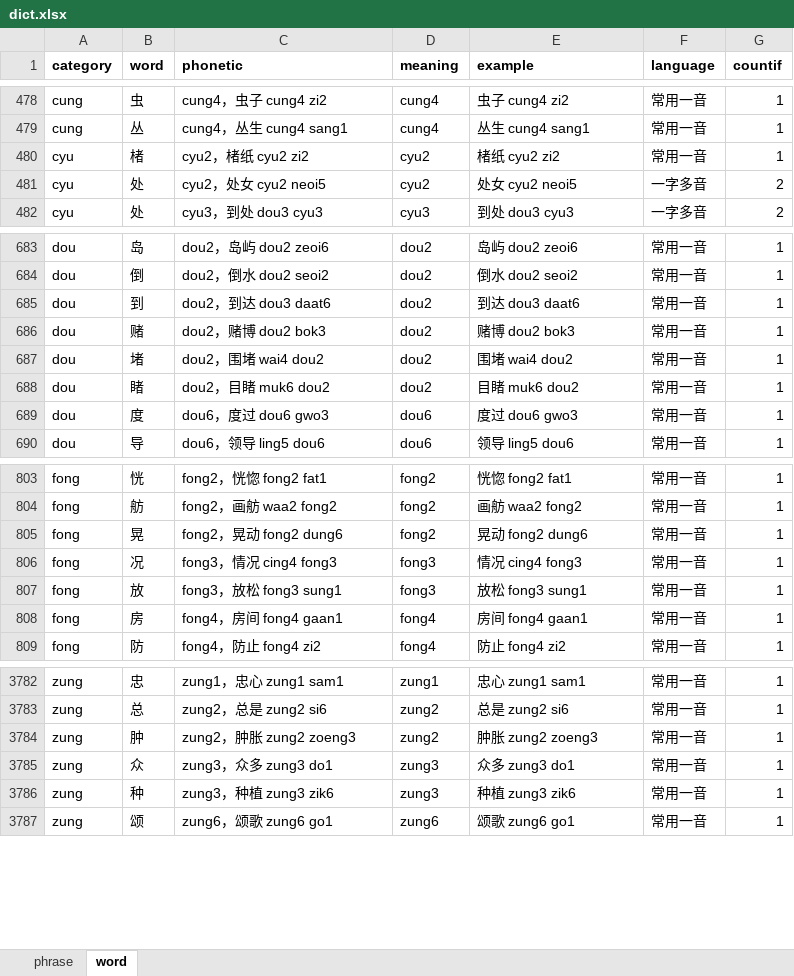
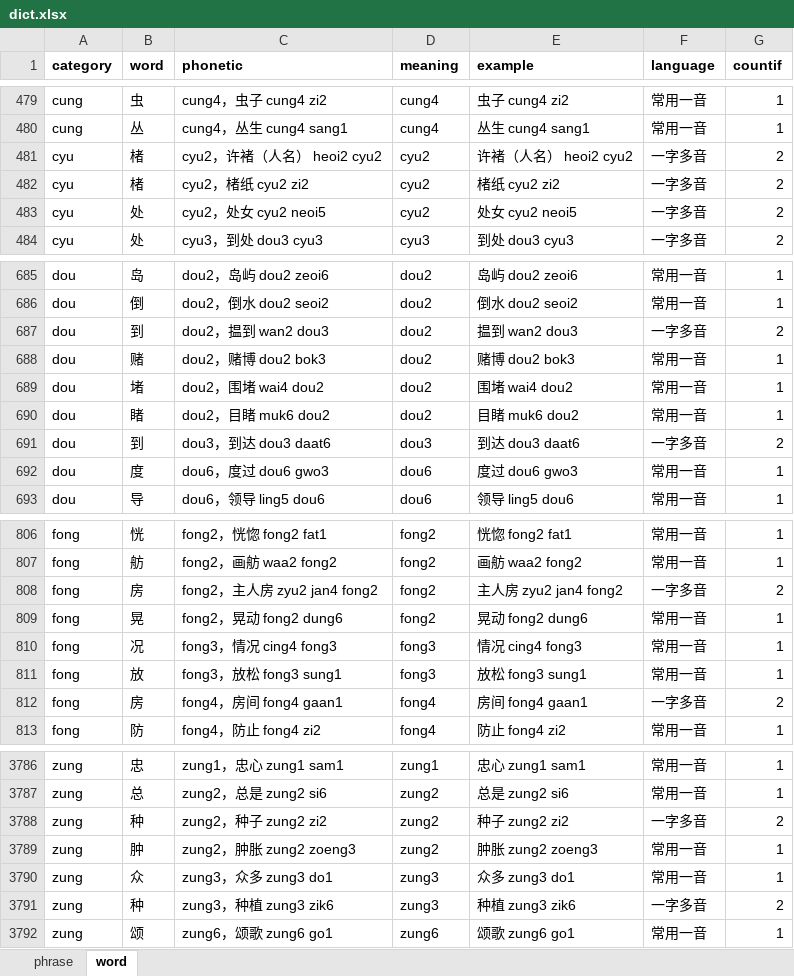
Before and after one commit to viewnn/wordcards, an Excel workbook: dict.xlsx, sheet word, drawn as a sheet; only a part is shown, gaps mark what is left out; values as stored, in another font and other column widths than the file's, no borders; addresses are those after the commit; the diff covers the shown part only; the diff names each change by its address in the sheet, - before the commit and + after, or states it on an @@ line.

Commit message:
update dict

```diff
--- a/dict.xlsx (sheet word)
+++ b/dict.xlsx (sheet word)
+row 481: cyu | 楮 | cyu2，许褚（人名） heoi2 cyu2 | cyu2 | 许褚（人名） heoi2 cyu2 | 一字多音 | 2
-F482 (language): 常用一音
+F482 (language): 一字多音
-G482 (countif): 1
+G482 (countif): 2
-C687 (phonetic): dou2，到达 dou3 daat6
+C687 (phonetic): dou2，揾到 wan2 dou3
-E687 (example): 到达 dou3 daat6
+E687 (example): 揾到 wan2 dou3
-F687 (language): 常用一音
+F687 (language): 一字多音
-G687 (countif): 1
+G687 (countif): 2
+row 691: dou | 到 | dou3，到达 dou3 daat6 | dou3 | 到达 dou3 daat6 | 一字多音 | 2
+row 808: fong | 房 | fong2，主人房 zyu2 jan4 fong2 | fong2 | 主人房 zyu2 jan4 fong2 | 一字多音 | 2
-F812 (language): 常用一音
+F812 (language): 一字多音
-G812 (countif): 1
+G812 (countif): 2
+row 3788: zung | 种 | zung2，种子 zung2 zi2 | zung2 | 种子 zung2 zi2 | 一字多音 | 2
-F3791 (language): 常用一音
+F3791 (language): 一字多音
-G3791 (countif): 1
+G3791 (countif): 2
```
Also changed, not shown: 2 added rows, 2 removed rows and 13 edited cells elsewhere in this sheet, formulas that keep their value.
